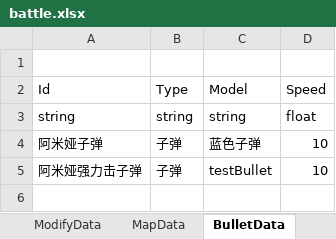
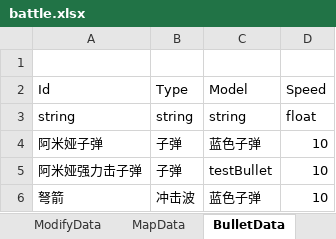
Before and after one commit to Mikez06/Arknight--, an Excel workbook: Excel/battle.xlsx, sheet BulletData, drawn as a sheet; values as stored, in another font and other column widths than the file's, no borders; the diff names each change by its address in the sheet, - before the commit and + after, or states it on an @@ line.

```diff
--- a/Excel/battle.xlsx (sheet BulletData)
+++ b/Excel/battle.xlsx (sheet BulletData)
+row 6: 弩箭 | 冲击波 | 蓝色子弹 | 10
```
Also changed, not shown: sheet SkillData, sheet UnitData, sheet ModifyData, 18 other files.
